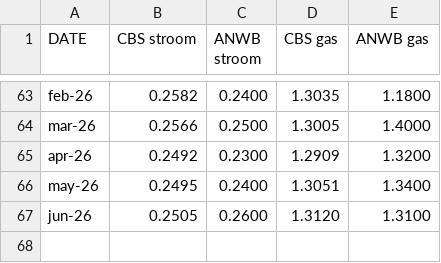
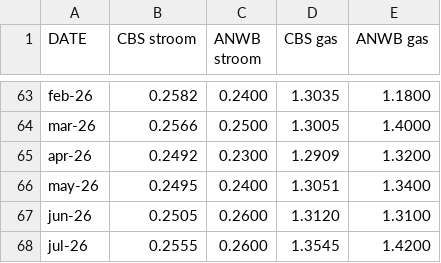
Before and after one commit to evni0812/energyprices, a CSV file: output/compare_prices.csv, drawn as a sheet; only a part is shown, gaps mark what is left out.

```diff
--- a/output/compare_prices.csv
+++ b/output/compare_prices.csv
@@ -67 +67,2 @@ may-26,0.2495,0.2400,1.3051,1.3400
 jun-26,0.2505,0.2600,1.3120,1.3100
+jul-26,0.2555,0.2600,1.3545,1.4200
```
Also changed, not shown: 1 other file.
